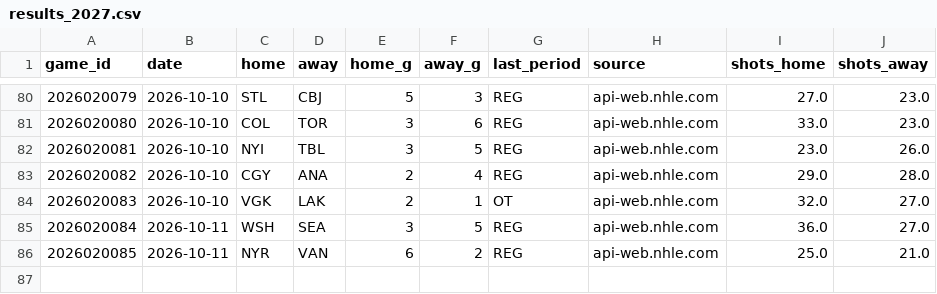
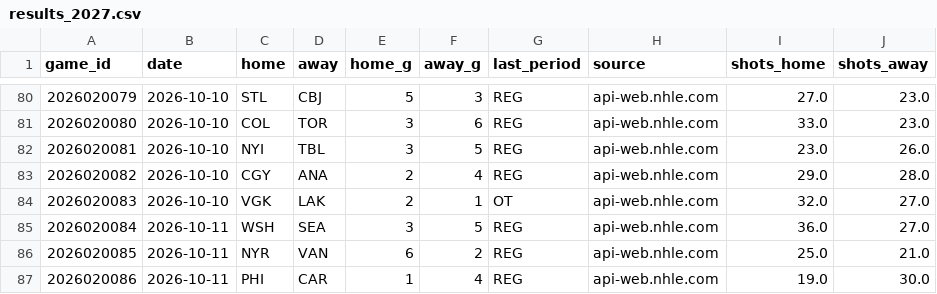
Before and after one commit to ph05/neurhl, a CSV file: orr/output/live/results_2027.csv, drawn as a sheet; only a part is shown, gaps mark what is left out; the diff names each change by its address in the sheet, - before the commit and + after, or states it on an @@ line.

```diff
--- a/orr/output/live/results_2027.csv
+++ b/orr/output/live/results_2027.csv
+row 87: 2026020086 | 2026-10-11 | PHI | CAR | 1 | 4 | REG | api-web.nhle.com | 19.0 | 30.0
```
Also changed, not shown: orr/output/live/2026-10-12/games_2026-10-12.csv, orr/output/live/2026-10-12/goalies_ros_2026-10-12.csv, 11 other files.
